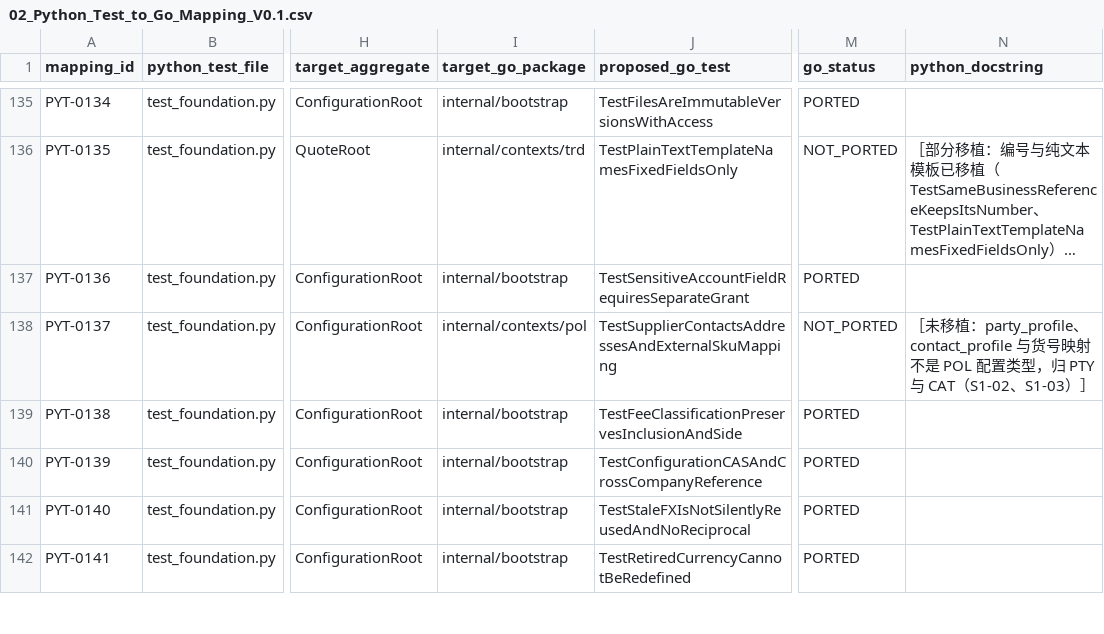
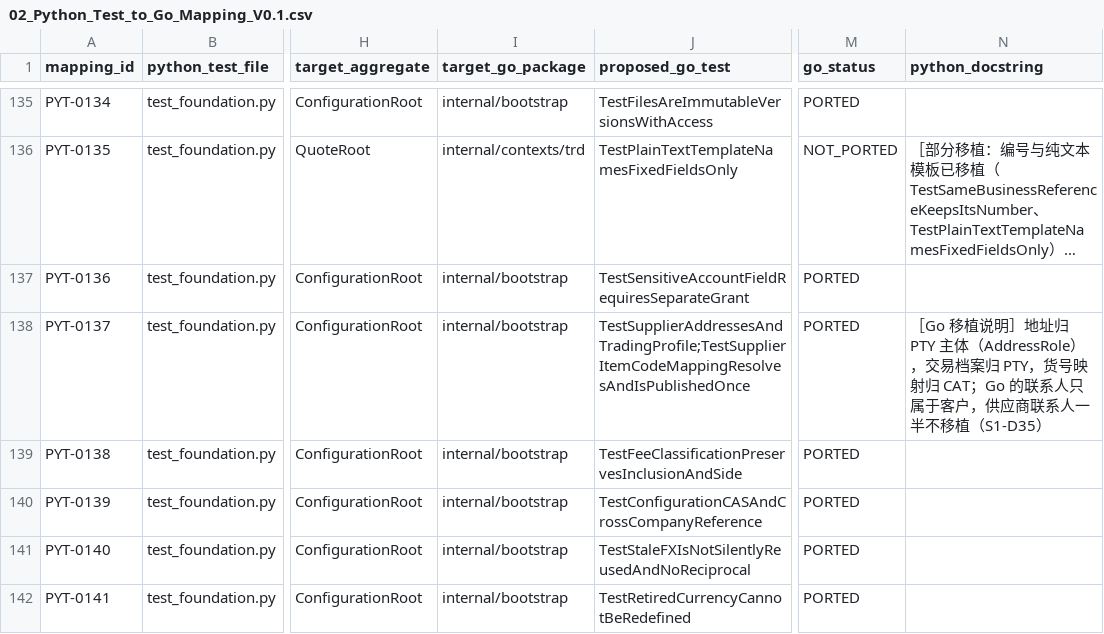
Before and after one commit to idp-xyz/idp-brantgo, a CSV file: docs/08_ENGINEERING_READINESS/02_Python_Test_to_Go_Mapping_V0.1.csv, drawn as a sheet; only a part is shown, gaps mark what is left out; long unchanged cells end in …; the diff covers the shown part only; the diff names each change by its address in the sheet, - before the commit and + after, or states it on an @@ line.

```diff
--- a/docs/08_ENGINEERING_READINESS/02_Python_Test_to_Go_Mapping_V0.1.csv
+++ b/docs/08_ENGINEERING_READINESS/02_Python_Test_to_Go_Mapping_V0.1.csv
-I138 (target_go_package): internal/contexts/pol
+I138 (target_go_package): internal/bootstrap
-J138 (proposed_go_test): TestSupplierContactsAddressesAndExternalSkuMapping
+J138 (proposed_go_test): TestSupplierAddressesAndTradingProfile;TestSupplierItemCodeMappingResolvesAndIsPublishedOnce
-M138 (go_status): NOT_PORTED
+M138 (go_status): PORTED
-N138 (python_docstring): ［未移植：party_profile、contact_profile 与货号映射不是 POL 配置类型，归 PTY 与 CAT（S1-02、S1-03）］
+N138 (python_docstring): ［Go 移植说明］地址归 PTY 主体（AddressRole），交易档案归 PTY，货号映射归 CAT；Go 的联系人只属于客户，供应商联系人一半不移植（S1-D35）
```
Also changed, not shown: 7 edited cells elsewhere in this file, docs/03_STRATEGIC_DDD/03_FACT_AUTHORITY/02_Context_Relationships_V0.1.csv, 25 other files.
